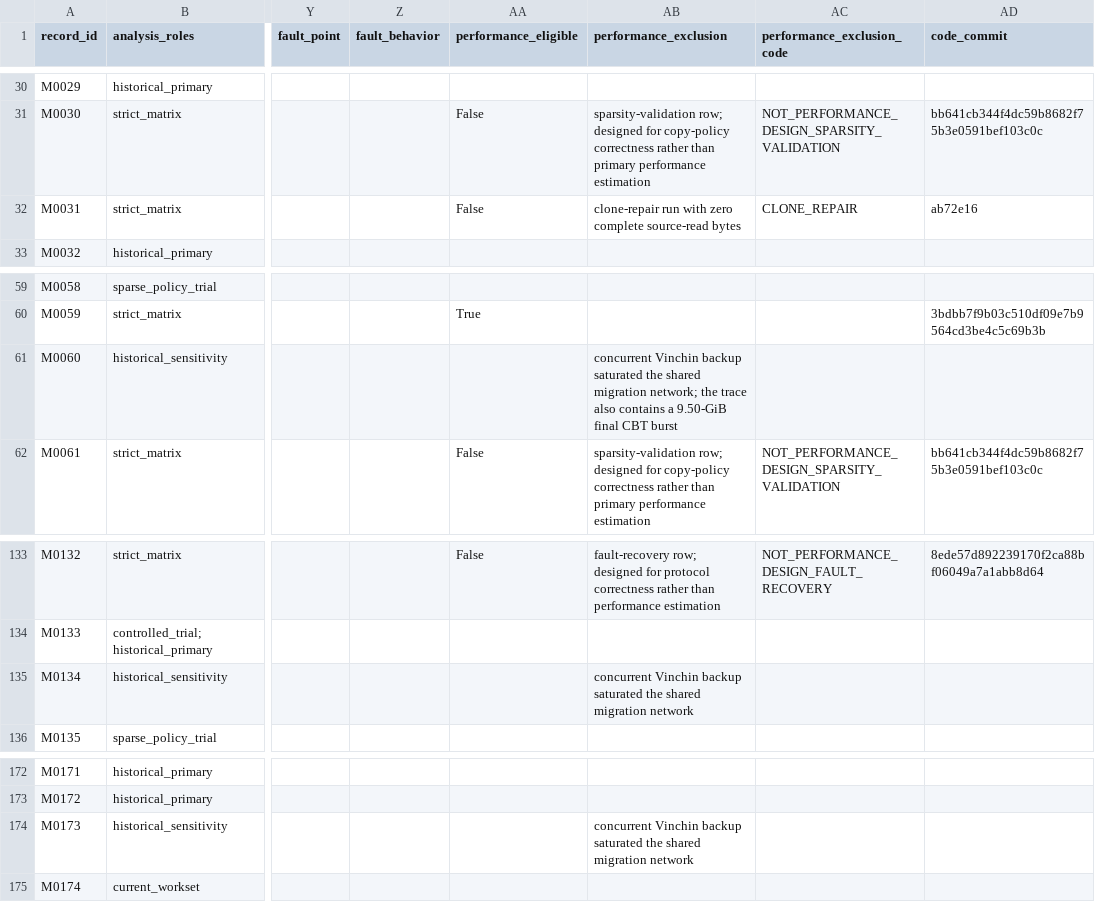
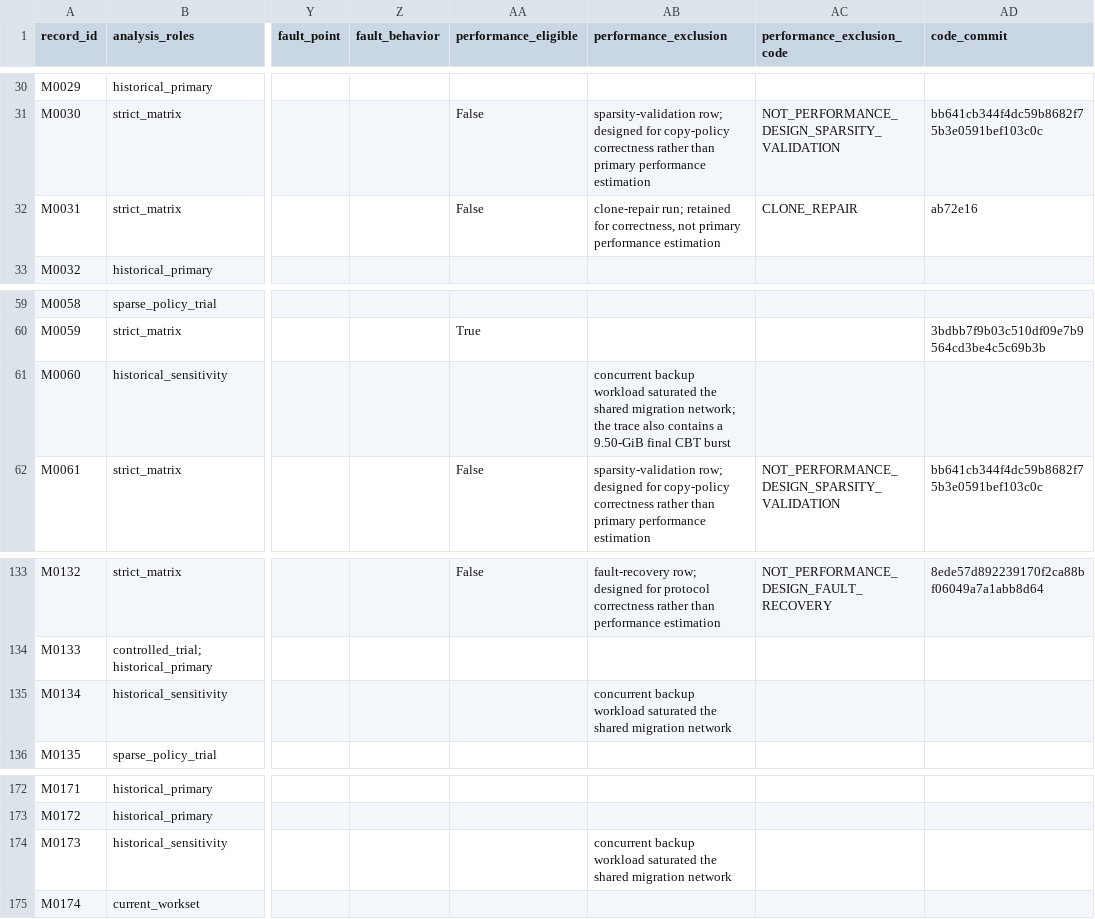
Before and after one commit to plutoxiaxun/zerov2v-replication, a CSV file: data/master_analysis.csv, drawn as a sheet; only a part is shown, gaps mark what is left out; the diff names each change by its address in the sheet, - before the commit and + after, or states it on an @@ line.

Commit message:
Release v1.1.0 replication package for the revised manuscript
- Add supplementary migration, recovery-cost, concurrency, SQL-service,
  verification-cost, and frozen-model evaluation data.
- Include database-path diagnosis and independent confirmation results.
- Update analysis scripts and figure/table mappings for the revised manuscript.
- Correct Figure 5 reproduction units to percentage of provisioned capacity.
- Clarify cohort boundaries, aggregate-only evidence, and measurement definitions.
- Retain adverse observations and distinguish failures from later corroboration.
- Generalize unnecessary infrastructure-related descriptions.
- Update citation metadata to v1.1.0 and refresh the SHA-256 manifest.

```diff
--- a/data/master_analysis.csv
+++ b/data/master_analysis.csv
-AB32 (performance_exclusion): clone-repair run with zero complete source-read bytes
+AB32 (performance_exclusion): clone-repair run; retained for correctness, not primary performance estimation
-AB61 (performance_exclusion): concurrent Vinchin backup saturated the…
+AB61 (performance_exclusion): concurrent backup workload saturated the…
-AB135 (performance_exclusion): concurrent Vinchin backup saturated the…
+AB135 (performance_exclusion): concurrent backup workload saturated the…
-AB174 (performance_exclusion): concurrent Vinchin backup saturated the…
+AB174 (performance_exclusion): concurrent backup workload saturated the…
```
Also changed, not shown: data/sensitivity_rows.csv, data/strict_matrix.csv, 19 other files.
